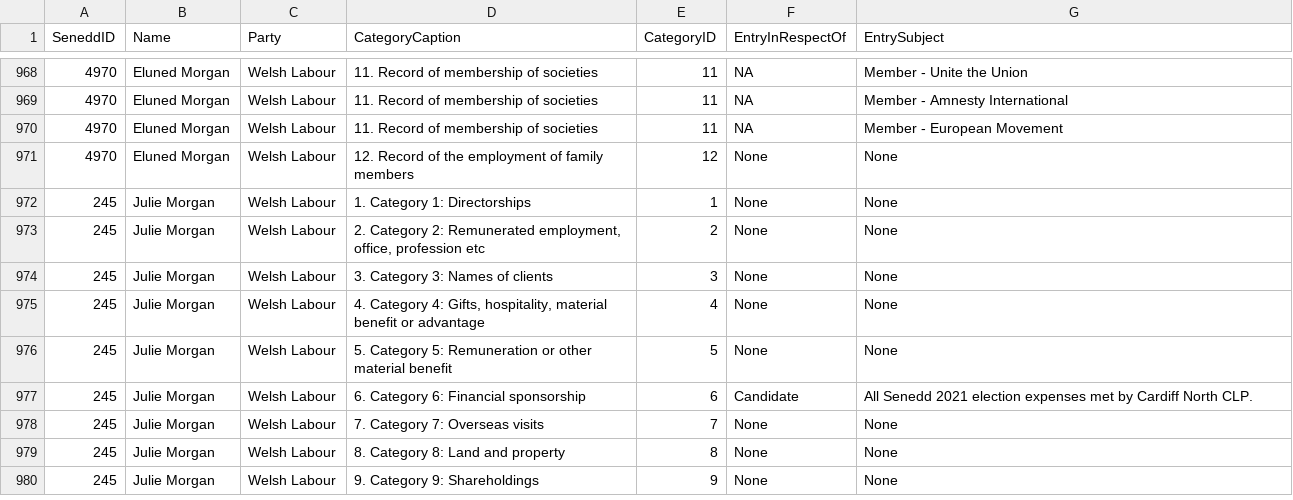
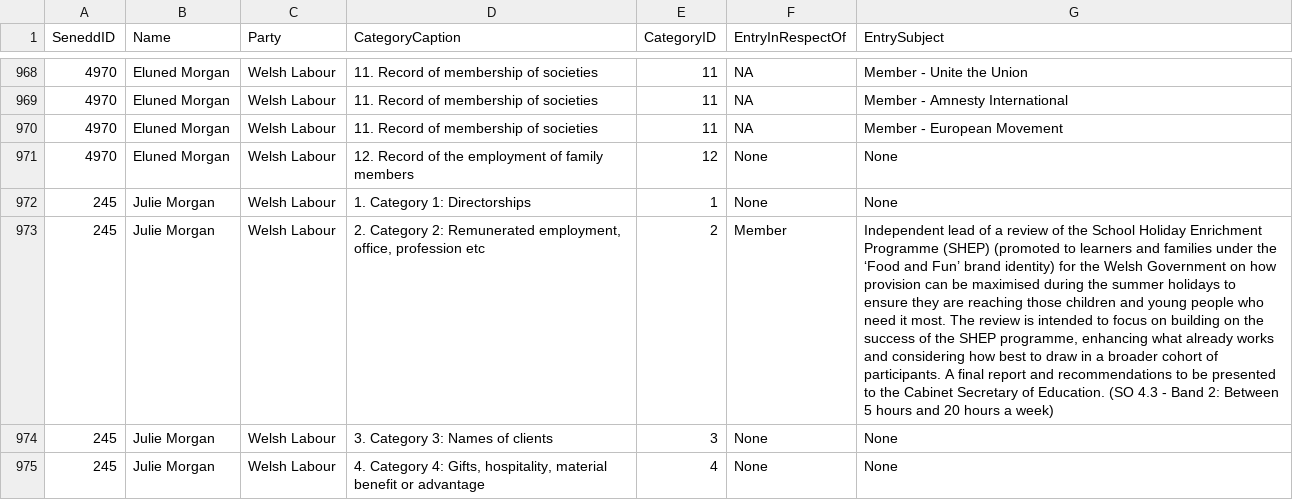
Before and after one commit to stupidpupil/senedd_scraper, a CSV file: interests.csv, drawn as a sheet; only a part is shown, gaps mark what is left out; the shorter side is filled out with more unchanged rows; the diff names each change by its address in the sheet, - before the commit and + after, or states it on an @@ line.

```diff
--- a/interests.csv
+++ b/interests.csv
-F973 (EntryInRespectOf): None
+F973 (EntryInRespectOf): Member
-G973 (EntrySubject): None
+G973 (EntrySubject): Independent lead of a review of the School Holiday Enrichment Programme (SHEP) (promoted to learners and families under the ‘Food and Fun’ brand identity) for the Welsh Government on how provision can be maximised during the summer holidays to ensure they are reaching those children and young people who need it most. The review is intended to focus on building on the success of the SHEP programme, enhancing what already works and considering how best to draw in a broader cohort of participants. A final report and recommendations to be presented to the Cabinet Secretary of Education. (SO 4.3 - Band 2: Between 5 hours and 20 hours a week)
```
Also changed, not shown: registers_by_senedd_id/245.csv, 1 other file.
